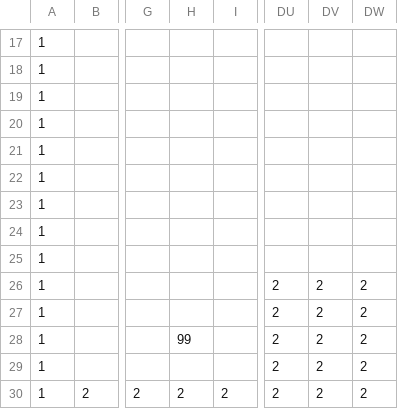
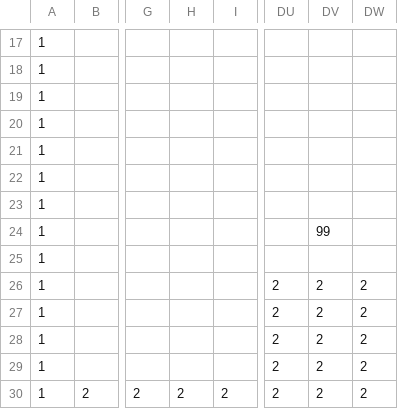
Before and after one commit to Hilary02/EarthInvasion, a CSV file: 地球侵略/data/map/tutrial-map改良版32.csv, drawn as a sheet; only a part is shown, gaps mark what is left out; the diff names each change by its address in the sheet, - before the commit and + after, or states it on an @@ line.

```diff
--- a/地球侵略/data/map/tutrial-map改良版32.csv
+++ b/地球侵略/data/map/tutrial-map改良版32.csv
-DV24: (empty)
+DV24: 99
-H28: 99
+H28: (empty)
```
Also changed, not shown: 10 other files.
